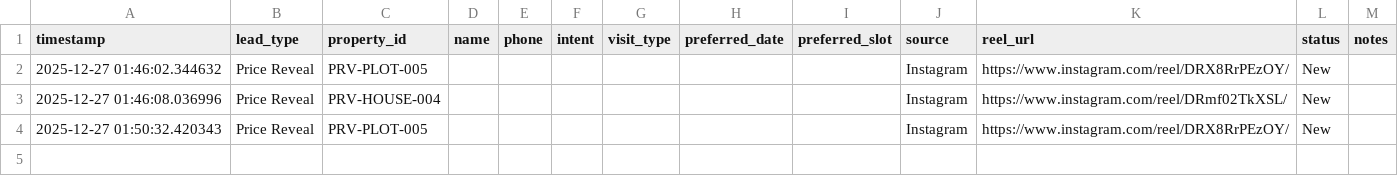
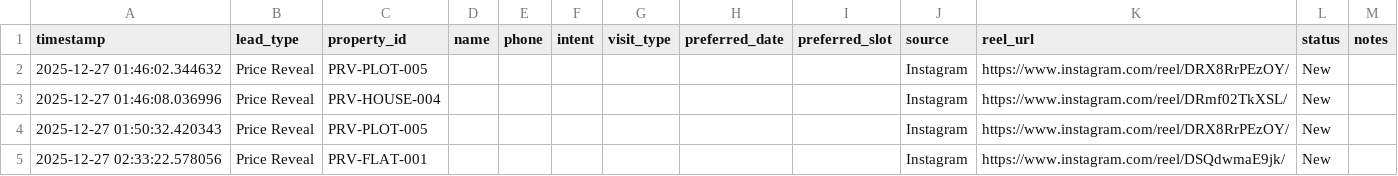
Before and after one commit to Bhargav1422/Prasad-Reality_Vizag---Demo, a CSV file: data/leads.csv, drawn as a sheet; the diff names each change by its address in the sheet, - before the commit and + after, or states it on an @@ line.

Commit message:
Price reveal lead

```diff
--- a/data/leads.csv
+++ b/data/leads.csv
+row 5: 2025-12-27 02:33:22.578056 | Price Reveal | PRV-FLAT-001 |  |  |  |  |  |  | Instagram | https://www.instagram.com/reel/DSQdwmaE9jk/ | New
```
